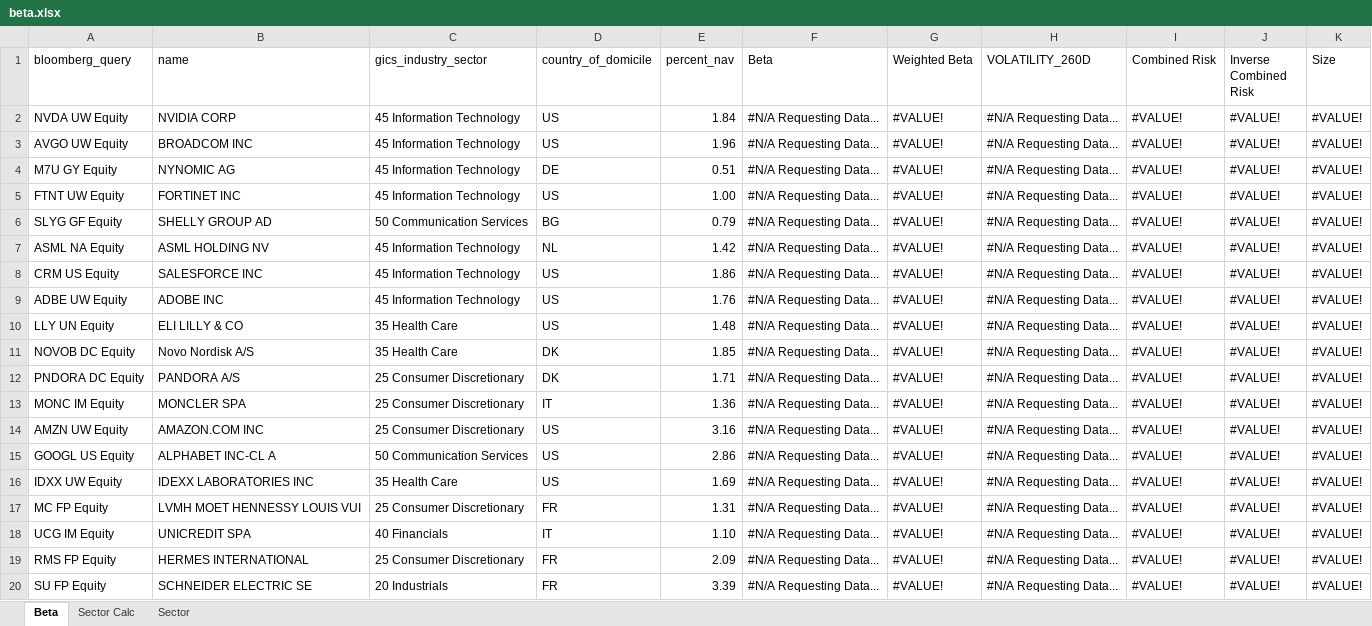
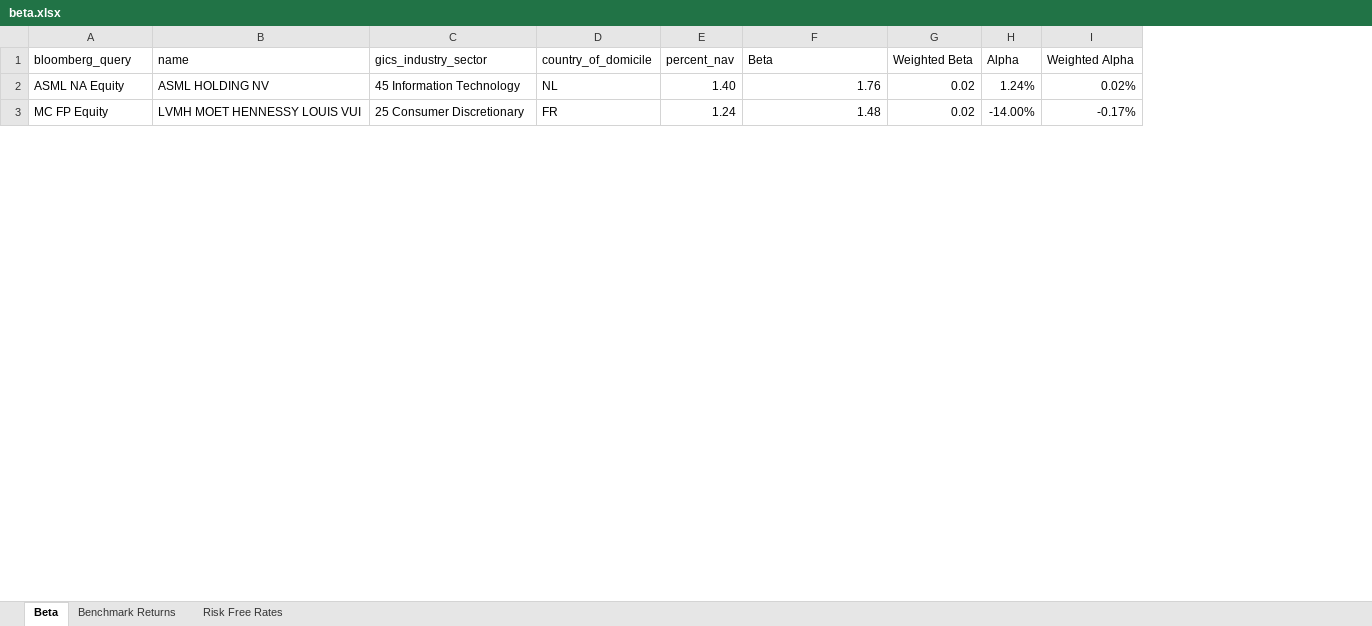
Before and after one commit to ssymhoven/momentum-strategy, an Excel workbook: beta.xlsx, sheet Beta, drawn as a sheet; only a part is shown; values as stored, in another font and other column widths than the file's, no cell formats; charts and pictures and conditional formats and table styles not drawn; removed rows and columns are numbered as before the commit, all else as after; the diff covers the shown part only; the diff names each change by its address in the sheet, - before the commit and + after, or states it on an @@ line.

Commit message:
add beta list

```diff
--- a/beta.xlsx (sheet Beta)
+++ b/beta.xlsx (sheet Beta)
-sheet tab: Sector Calc
-sheet tab: Sector
+sheet tab: Benchmark Returns
+sheet tab: Risk Free Rates
-column H (VOLATILITY_260D), row 7: #N/A Requesting Data...; row 17: #N/A Requesting Data...
-column I (Combined Risk), row 7: #VALUE!; row 17: #VALUE!
-column J (Inverse Combined Risk), row 7: #VALUE!; row 17: #VALUE!
-column K (Size), row 7: #VALUE!; row 17: #VALUE!
+column H (Alpha), rows 2-3: 1.24% | -14.00%
+column I (Weighted Alpha), rows 2-3: 0.02% | -0.17%
-row 2: NVDA UW Equity | NVIDIA CORP | 45 Information Technology | US | 1.84 | #N/A Requesting Data... | #VALUE! | #N/A Requesting Data... | #VALUE! | #VALUE! | #VALUE!
-row 3: AVGO UW Equity | BROADCOM INC | 45 Information Technology | US | 1.96 | #N/A Requesting Data... | #VALUE! | #N/A Requesting Data... | #VALUE! | #VALUE! | #VALUE!
-row 4: M7U GY Equity | NYNOMIC AG | 45 Information Technology | DE | 0.51 | #N/A Requesting Data... | #VALUE! | #N/A Requesting Data... | #VALUE! | #VALUE! | #VALUE!
-row 5: FTNT UW Equity | FORTINET INC | 45 Information Technology | US | 1.00 | #N/A Requesting Data... | #VALUE! | #N/A Requesting Data... | #VALUE! | #VALUE! | #VALUE!
-row 6: SLYG GF Equity | SHELLY GROUP AD | 50 Communication Services | BG | 0.79 | #N/A Requesting Data... | #VALUE! | #N/A Requesting Data... | #VALUE! | #VALUE! | #VALUE!
-E2 (percent_nav): 1.42
+E2 (percent_nav): 1.40
-F2 (Beta): #N/A Requesting Data...
+F2 (Beta): 1.76
-G2 (Weighted Beta): #VALUE!
+G2 (Weighted Beta): 0.02
-row 8: CRM US Equity | SALESFORCE INC | 45 Information Technology | US | 1.86 | #N/A Requesting Data... | #VALUE! | #N/A Requesting Data... | #VALUE! | #VALUE! | #VALUE!
-row 9: ADBE UW Equity | ADOBE INC | 45 Information Technology | US | 1.76 | #N/A Requesting Data... | #VALUE! | #N/A Requesting Data... | #VALUE! | #VALUE! | #VALUE!
-row 10: LLY UN Equity | ELI LILLY & CO | 35 Health Care | US | 1.48 | #N/A Requesting Data... | #VALUE! | #N/A Requesting Data... | #VALUE! | #VALUE! | #VALUE!
-row 11: NOVOB DC Equity | Novo Nordisk A/S | 35 Health Care | DK | 1.85 | #N/A Requesting Data... | #VALUE! | #N/A Requesting Data... | #VALUE! | #VALUE! | #VALUE!
-row 12: PNDORA DC Equity | PANDORA A/S | 25 Consumer Discretionary | DK | 1.71 | #N/A Requesting Data... | #VALUE! | #N/A Requesting Data... | #VALUE! | #VALUE! | #VALUE!
-row 13: MONC IM Equity | MONCLER SPA | 25 Consumer Discretionary | IT | 1.36 | #N/A Requesting Data... | #VALUE! | #N/A Requesting Data... | #VALUE! | #VALUE! | #VALUE!
-row 14: AMZN UW Equity | AMAZON.COM INC | 25 Consumer Discretionary | US | 3.16 | #N/A Requesting Data... | #VALUE! | #N/A Requesting Data... | #VALUE! | #VALUE! | #VALUE!
-row 15: GOOGL US Equity | ALPHABET INC-CL A | 50 Communication Services | US | 2.86 | #N/A Requesting Data... | #VALUE! | #N/A Requesting Data... | #VALUE! | #VALUE! | #VALUE!
-row 16: IDXX UW Equity | IDEXX LABORATORIES INC | 35 Health Care | US | 1.69 | #N/A Requesting Data... | #VALUE! | #N/A Requesting Data... | #VALUE! | #VALUE! | #VALUE!
-E3 (percent_nav): 1.31
+E3 (percent_nav): 1.24
-F3 (Beta): #N/A Requesting Data...
+F3 (Beta): 1.48
-G3 (Weighted Beta): #VALUE!
+G3 (Weighted Beta): 0.02
-row 18: UCG IM Equity | UNICREDIT SPA | 40 Financials | IT | 1.10 | #N/A Requesting Data... | #VALUE! | #N/A Requesting Data... | #VALUE! | #VALUE! | #VALUE!
-row 19: RMS FP Equity | HERMES INTERNATIONAL | 25 Consumer Discretionary | FR | 2.09 | #N/A Requesting Data... | #VALUE! | #N/A Requesting Data... | #VALUE! | #VALUE! | #VALUE!
-row 20: SU FP Equity | SCHNEIDER ELECTRIC SE | 20 Industrials | FR | 3.39 | #N/A Requesting Data... | #VALUE! | #N/A Requesting Data... | #VALUE! | #VALUE! | #VALUE!
```
Also changed, not shown: 37 added rows, 20 removed rows and 36 edited cells elsewhere in this sheet, cell formats, charts or pictures.
